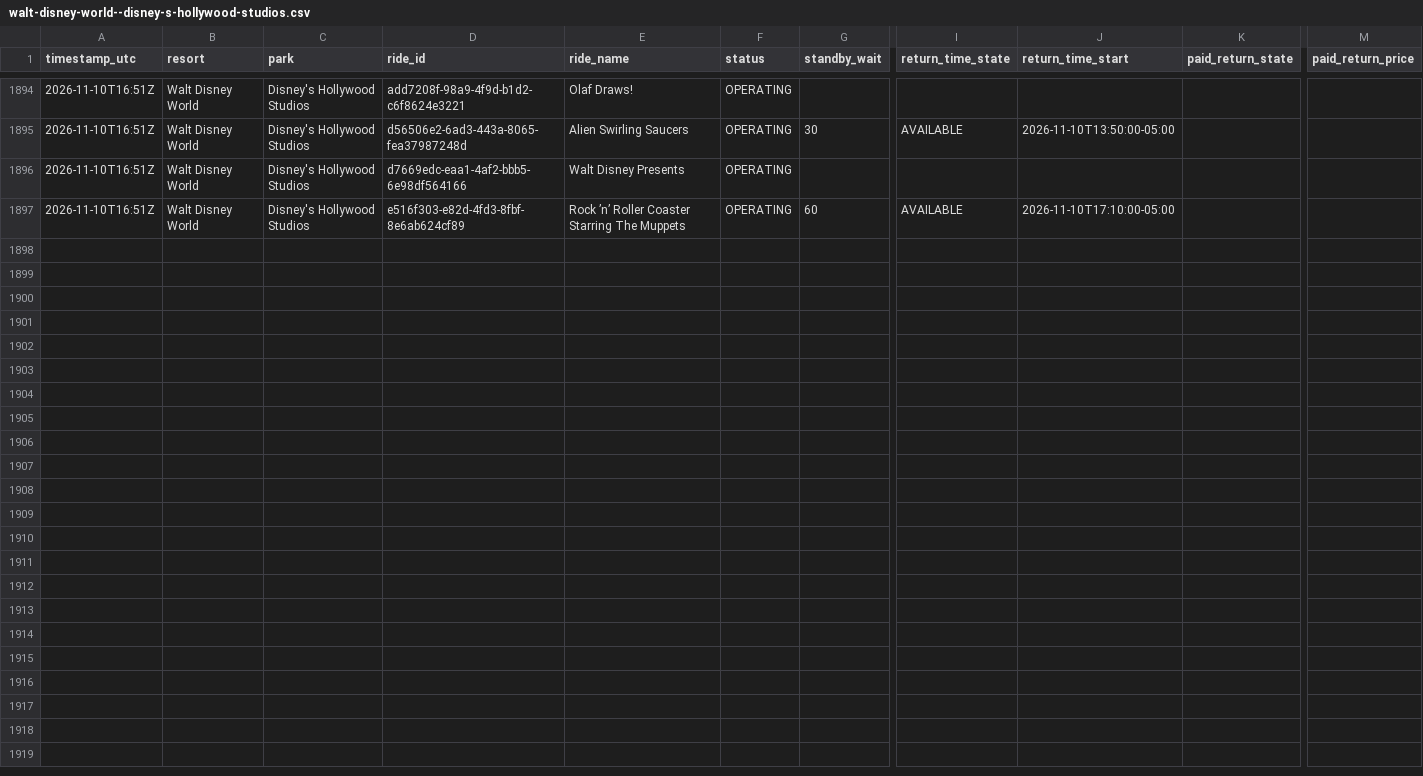
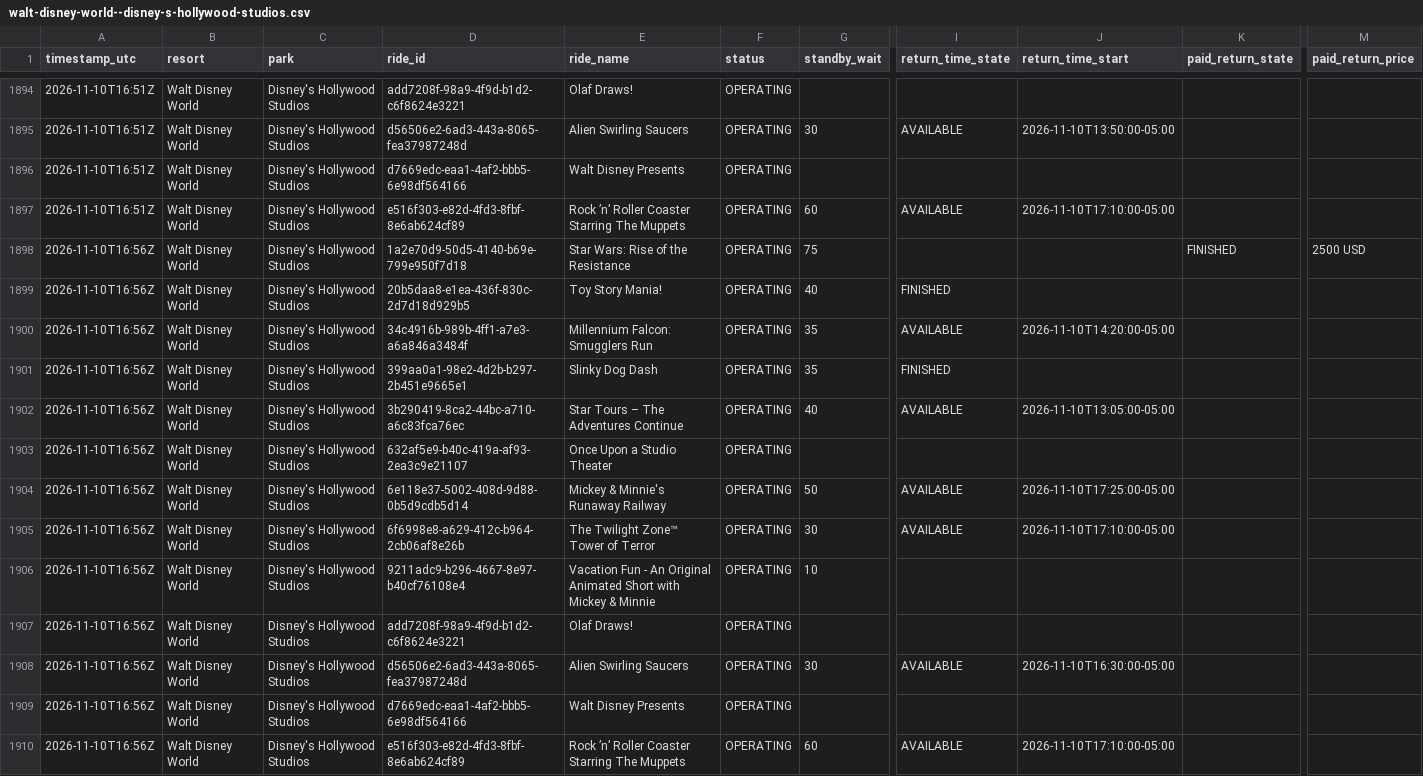
Before and after one commit to megancartwright10-cmd/logger.py, a CSV file: data/2026-11/walt-disney-world--disney-s-hollywood-studios.csv, drawn as a sheet; only a part is shown, gaps mark what is left out; rows hold the shown columns only; the diff names each change by its address in the sheet, - before the commit and + after, or states it on an @@ line.

```diff
--- a/data/2026-11/walt-disney-world--disney-s-hollywood-studios.csv
+++ b/data/2026-11/walt-disney-world--disney-s-hollywood-studios.csv
+row 1898: 2026-11-10T16:56Z | Walt Disney World | Disney's Hollywood Studios | 1a2e70d9-50d5-4140-b69e-799e950f7d18 | Star Wars: Rise of the Resistance | OPERATING | 75 |  |  | FINISHED | 2500 USD
+row 1899: 2026-11-10T16:56Z | Walt Disney World | Disney's Hollywood Studios | 20b5daa8-e1ea-436f-830c-2d7d18d929b5 | Toy Story Mania! | OPERATING | 40 | FINISHED
+row 1900: 2026-11-10T16:56Z | Walt Disney World | Disney's Hollywood Studios | 34c4916b-989b-4ff1-a7e3-a6a846a3484f | Millennium Falcon: Smugglers Run | OPERATING | 35 | AVAILABLE | 2026-11-10T14:20:00-05:00
+row 1901: 2026-11-10T16:56Z | Walt Disney World | Disney's Hollywood Studios | 399aa0a1-98e2-4d2b-b297-2b451e9665e1 | Slinky Dog Dash | OPERATING | 35 | FINISHED
+row 1902: 2026-11-10T16:56Z | Walt Disney World | Disney's Hollywood Studios | 3b290419-8ca2-44bc-a710-a6c83fca76ec | Star Tours – The Adventures Continue | OPERATING | 40 | AVAILABLE | 2026-11-10T13:05:00-05:00
+row 1903: 2026-11-10T16:56Z | Walt Disney World | Disney's Hollywood Studios | 632af5e9-b40c-419a-af93-2ea3c9e21107 | Once Upon a Studio Theater | OPERATING
+row 1904: 2026-11-10T16:56Z | Walt Disney World | Disney's Hollywood Studios | 6e118e37-5002-408d-9d88-0b5d9cdb5d14 | Mickey & Minnie's Runaway Railway | OPERATING | 50 | AVAILABLE | 2026-11-10T17:25:00-05:00
+row 1905: 2026-11-10T16:56Z | Walt Disney World | Disney's Hollywood Studios | 6f6998e8-a629-412c-b964-2cb06af8e26b | The Twilight Zone™ Tower of Terror | OPERATING | 30 | AVAILABLE | 2026-11-10T17:10:00-05:00
+row 1906: 2026-11-10T16:56Z | Walt Disney World | Disney's Hollywood Studios | 9211adc9-b296-4667-8e97-b40cf76108e4 | Vacation Fun - An Original Animated Short with Mickey & Minnie | OPERATING | 10
+row 1907: 2026-11-10T16:56Z | Walt Disney World | Disney's Hollywood Studios | add7208f-98a9-4f9d-b1d2-c6f8624e3221 | Olaf Draws! | OPERATING
+row 1908: 2026-11-10T16:56Z | Walt Disney World | Disney's Hollywood Studios | d56506e2-6ad3-443a-8065-fea37987248d | Alien Swirling Saucers | OPERATING | 30 | AVAILABLE | 2026-11-10T16:30:00-05:00
+row 1909: 2026-11-10T16:56Z | Walt Disney World | Disney's Hollywood Studios | d7669edc-eaa1-4af2-bbb5-6e98df564166 | Walt Disney Presents | OPERATING
+row 1910: 2026-11-10T16:56Z | Walt Disney World | Disney's Hollywood Studios | e516f303-e82d-4fd3-8fbf-8e6ab624cf89 | Rock ’n’ Roller Coaster Starring The Muppets | OPERATING | 60 | AVAILABLE | 2026-11-10T17:10:00-05:00
```
Also changed, not shown: data/2026-11/disneyland-paris--disneyland-park.csv, data/2026-11/disneyland-resort--disney-california-adventure-park.csv, 11 other files.
